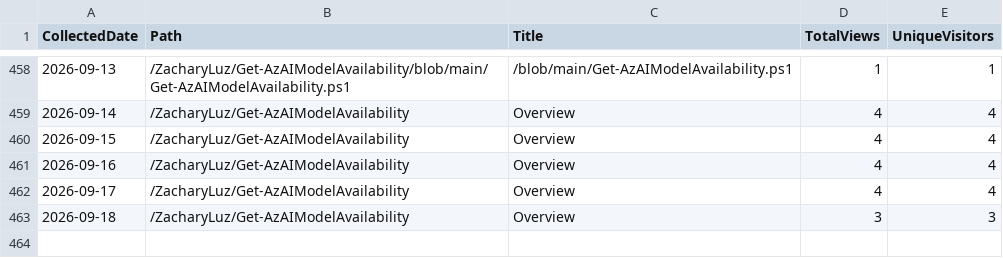
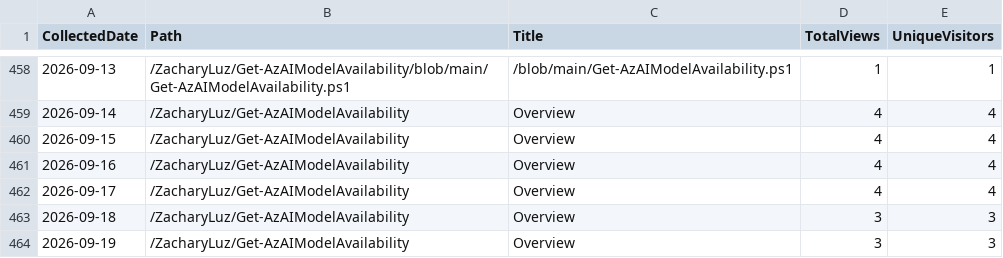
Before and after one commit to ZacharyLuz/Get-AzAIModelAvailability, a CSV file: data/paths.csv, drawn as a sheet; only a part is shown, gaps mark what is left out; the diff names each change by its address in the sheet, - before the commit and + after, or states it on an @@ line.

```diff
--- a/data/paths.csv
+++ b/data/paths.csv
+row 464: 2026-09-19 | /ZacharyLuz/Get-AzAIModelAvailability | Overview | 3 | 3
```
Also changed, not shown: data/referrers.csv, data/release-downloads.csv, 3 other files.
